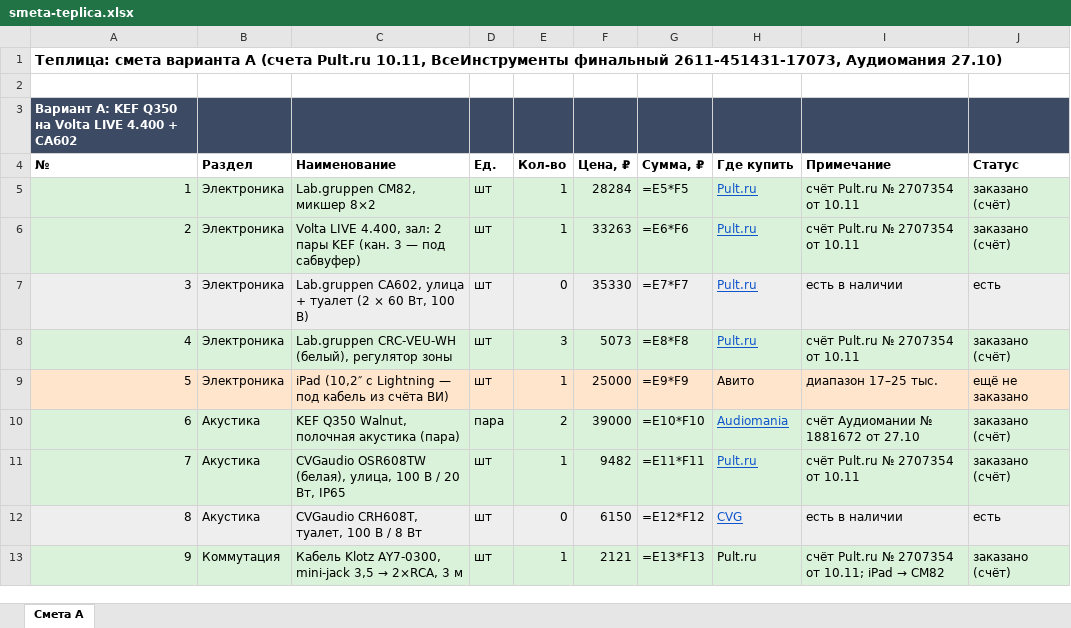
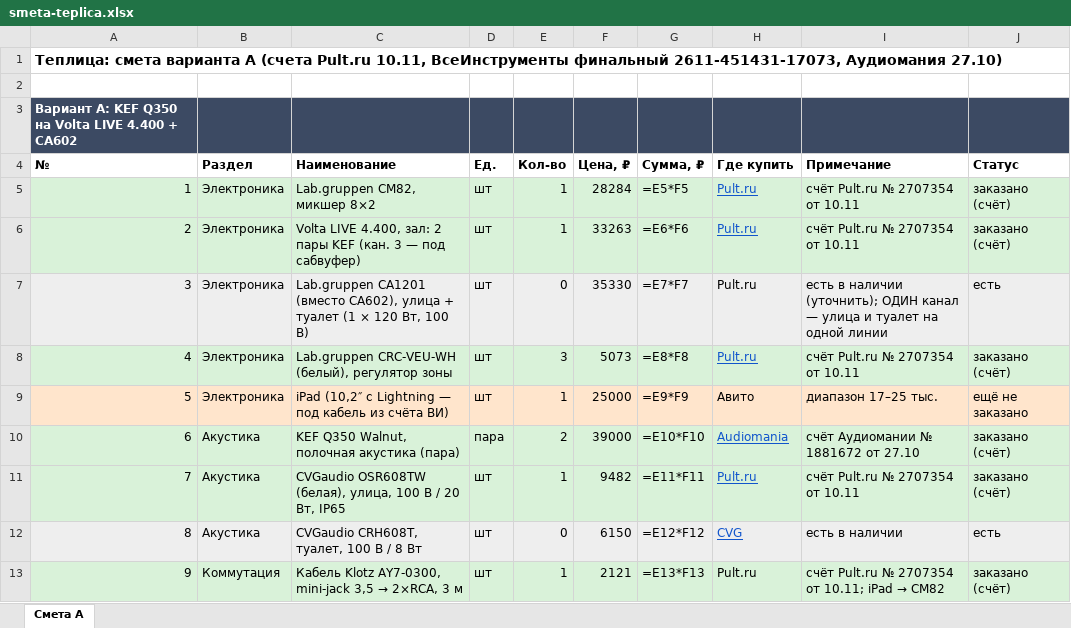
Before and after one commit to olegoviccc/teplica, an Excel workbook: sound/smeta-teplica.xlsx, sheet Смета A, drawn as a sheet; only a part is shown; values as stored, in another font and other column widths than the file's, no borders; formulas without a stored value are shown as written; the diff names each change by its address in the sheet, - before the commit and + after, or states it on an @@ line.

```diff
--- a/sound/smeta-teplica.xlsx (sheet Смета A)
+++ b/sound/smeta-teplica.xlsx (sheet Смета A)
-C7: Lab.gruppen CA602, улица + туалет (2 × 60 Вт, 100…
+C7: Lab.gruppen CA1201 (вместо CA602), улица + туалет (1 × 120 Вт, 100…
@@ H7 underline: on → off, text colour: #1155CC → black @@
-I7: есть в наличии
+I7: есть в наличии (уточнить); ОДИН канал — улица и туалет на одной линии
```
Also changed, not shown: 2 other files.
